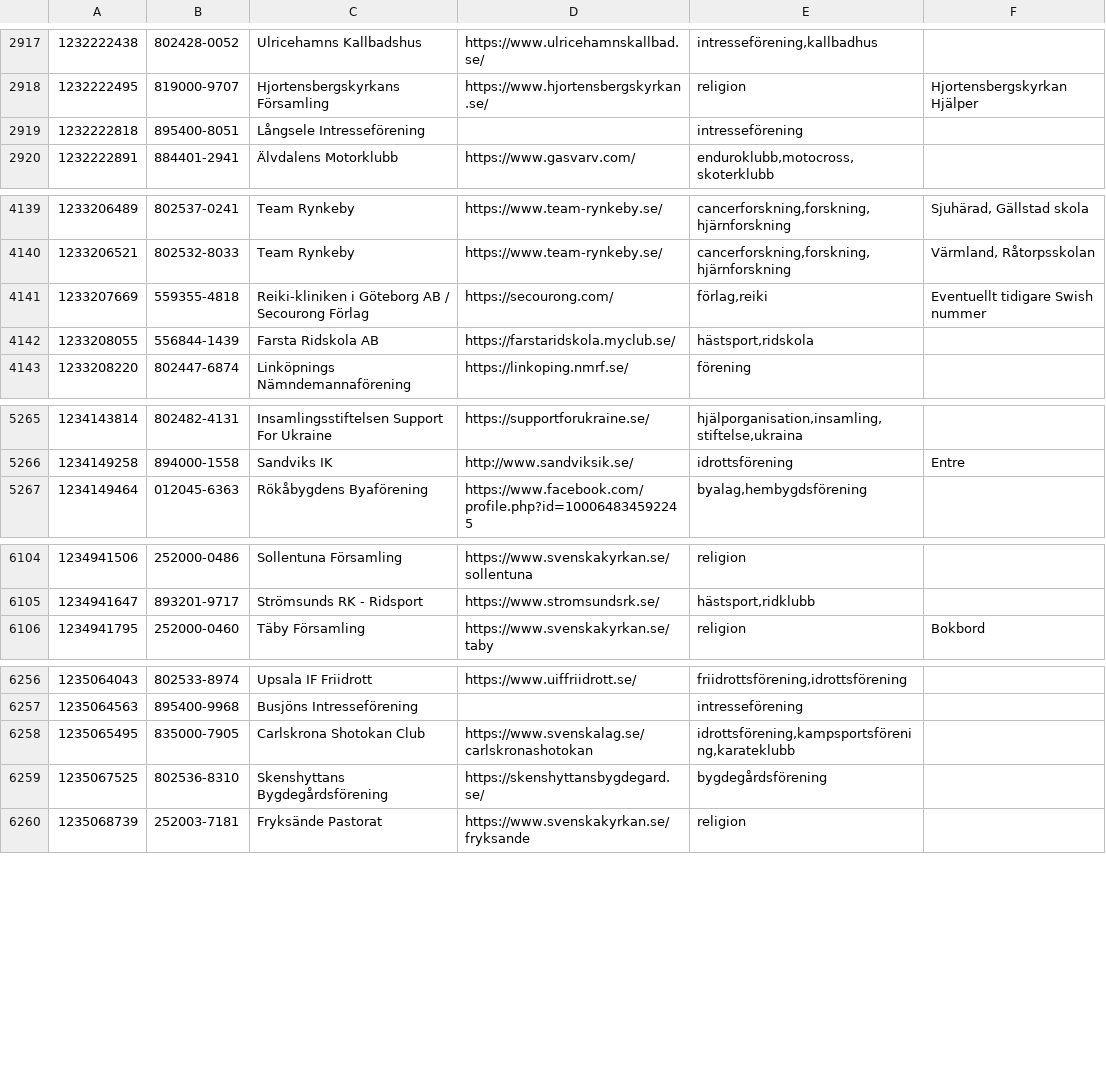
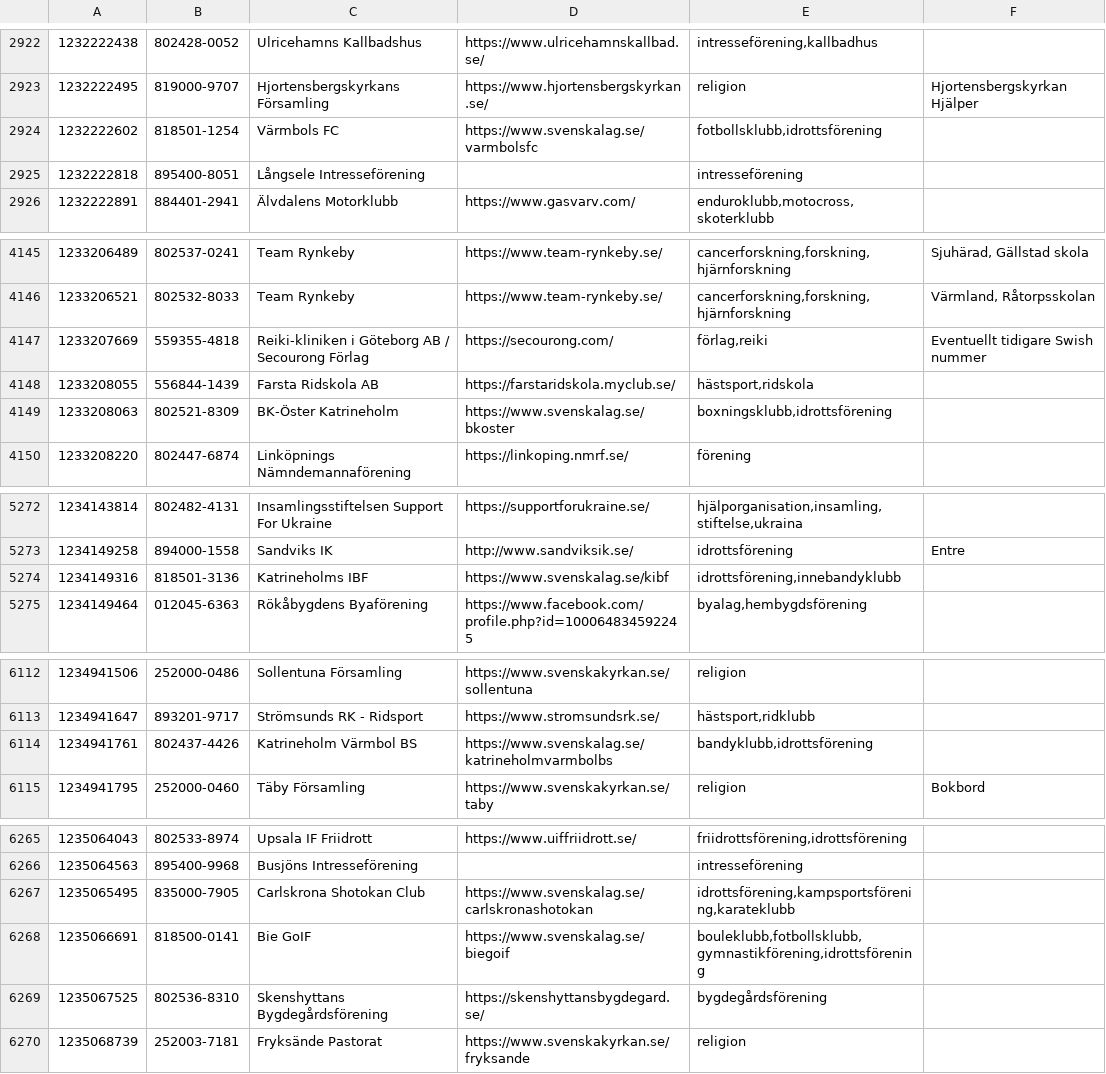
Before and after one commit to cisene/swish-123, a TSV file: text/swish-123-datasource.tsv, drawn as a sheet; only a part is shown, gaps mark what is left out; the diff covers the shown part only; the diff names each change by its address in the sheet, - before the commit and + after, or states it on an @@ line.

```diff
--- a/text/swish-123-datasource.tsv
+++ b/text/swish-123-datasource.tsv
+row 2924: 1232222602 | 818501-1254 | Värmbols FC | https://www.svenskalag.se/varmbolsfc | fotbollsklubb,idrottsförening
+row 4149: 1233208063 | 802521-8309 | BK-Öster Katrineholm | https://www.svenskalag.se/bkoster | boxningsklubb,idrottsförening
+row 5274: 1234149316 | 818501-3136 | Katrineholms IBF | https://www.svenskalag.se/kibf | idrottsförening,innebandyklubb
+row 6114: 1234941761 | 802437-4426 | Katrineholm Värmbol BS | https://www.svenskalag.se/katrineholmvarmbolbs | bandyklubb,idrottsförening
+row 6268: 1235066691 | 818500-0141 | Bie GoIF | https://www.svenskalag.se/biegoif | bouleklubb,fotbollsklubb,gymnastikförening,idrottsförening
```
Also changed, not shown: 8 added rows and 1 edited cell elsewhere in this file, 4 other files.
